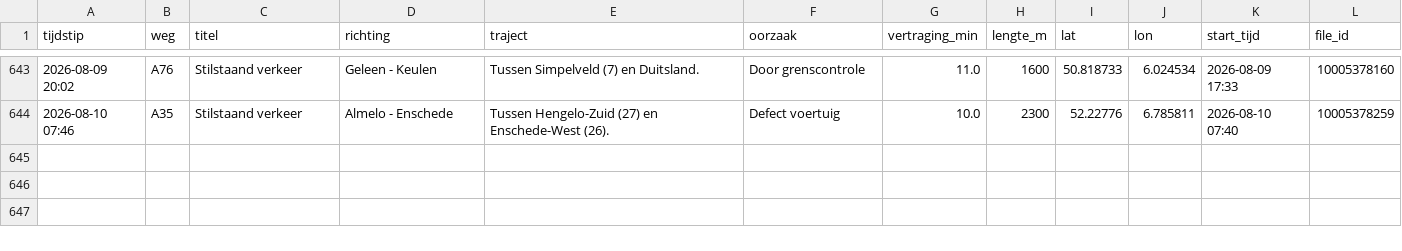
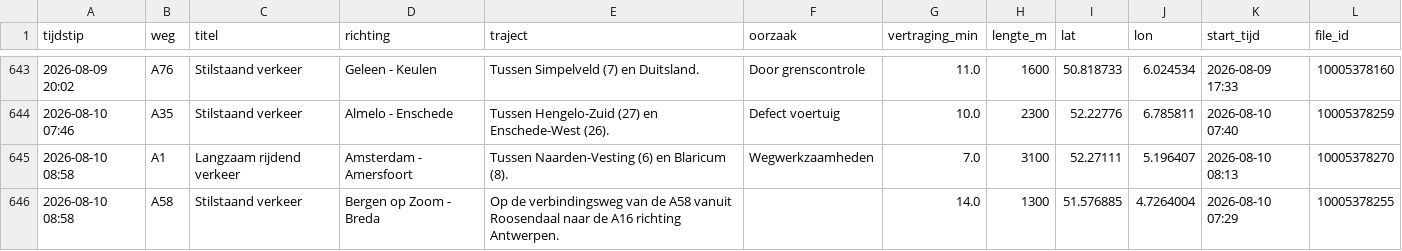
Before and after one commit to YvesW81/test-3, a CSV file: data/files/2026-08.csv, drawn as a sheet; only a part is shown, gaps mark what is left out; the diff names each change by its address in the sheet, - before the commit and + after, or states it on an @@ line.

```diff
--- a/data/files/2026-08.csv
+++ b/data/files/2026-08.csv
+row 645: 2026-08-10 08:58 | A1 | Langzaam rijdend verkeer | Amsterdam - Amersfoort | Tussen Naarden-Vesting (6) en Blaricum (8). | Wegwerkzaamheden | 7.0 | 3100 | 52.27111 | 5.196407 | 2026-08-10 08:13 | 10005378270
+row 646: 2026-08-10 08:58 | A58 | Stilstaand verkeer | Bergen op Zoom - Breda | Op de verbindingsweg van de A58 vanuit Roosendaal naar de A16 richting Antwerpen. |  | 14.0 | 1300 | 51.576885 | 4.7264004 | 2026-08-10 07:29 | 10005378255
```
Also changed, not shown: data/totalen.csv.
